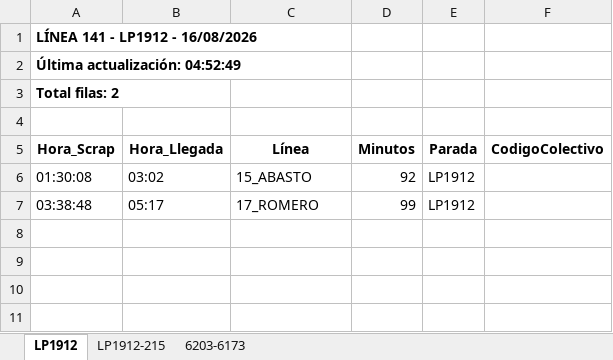
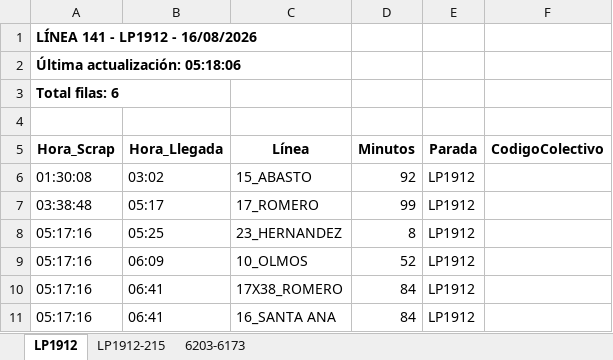
Before and after one commit to palomac00/recolector-colectivos, an Excel workbook: data/horarios-141-2026-08-16.xlsx, sheet LP1912, drawn as a sheet; values as stored, in another font and other column widths than the file's, no borders; the diff names each change by its address in the sheet, - before the commit and + after, or states it on an @@ line.

```diff
--- a/data/horarios-141-2026-08-16.xlsx (sheet LP1912)
+++ b/data/horarios-141-2026-08-16.xlsx (sheet LP1912)
-A2 (Hora_Scrap): Última actualización: 04:52:49
+A2 (Hora_Scrap): Última actualización: 05:18:06
-A3 (Hora_Scrap): Total filas: 2
+A3 (Hora_Scrap): Total filas: 6
+row 8: 05:17:16 | 05:25 | 23_HERNANDEZ | 8 | LP1912
+row 9: 05:17:16 | 06:09 | 10_OLMOS | 52 | LP1912
+row 10: 05:17:16 | 06:41 | 17X38_ROMERO | 84 | LP1912
+row 11: 05:17:16 | 06:41 | 16_SANTA ANA | 84 | LP1912
```
Also changed, not shown: sheet 6203-6173, sheet LP1912-215, 2 other files.
